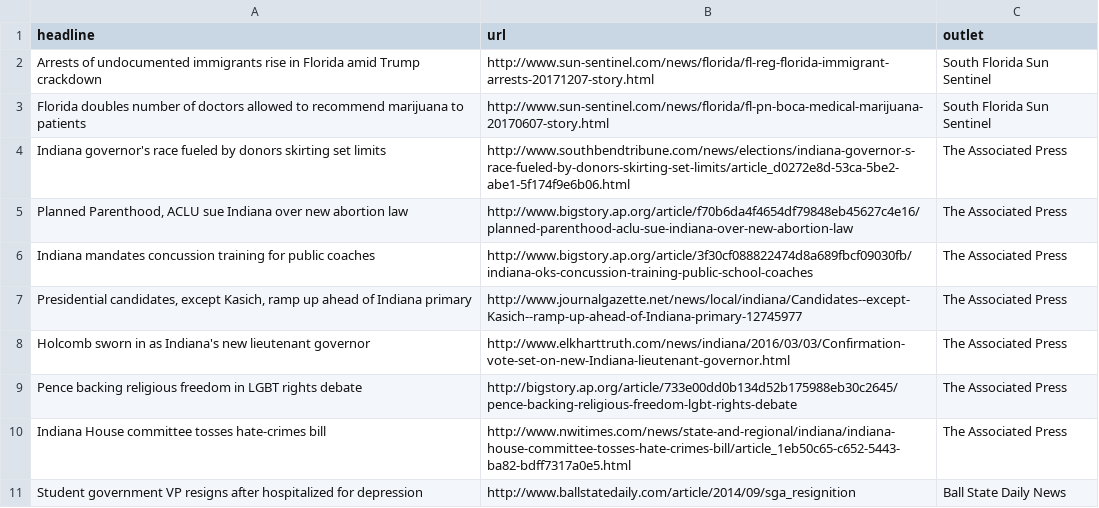
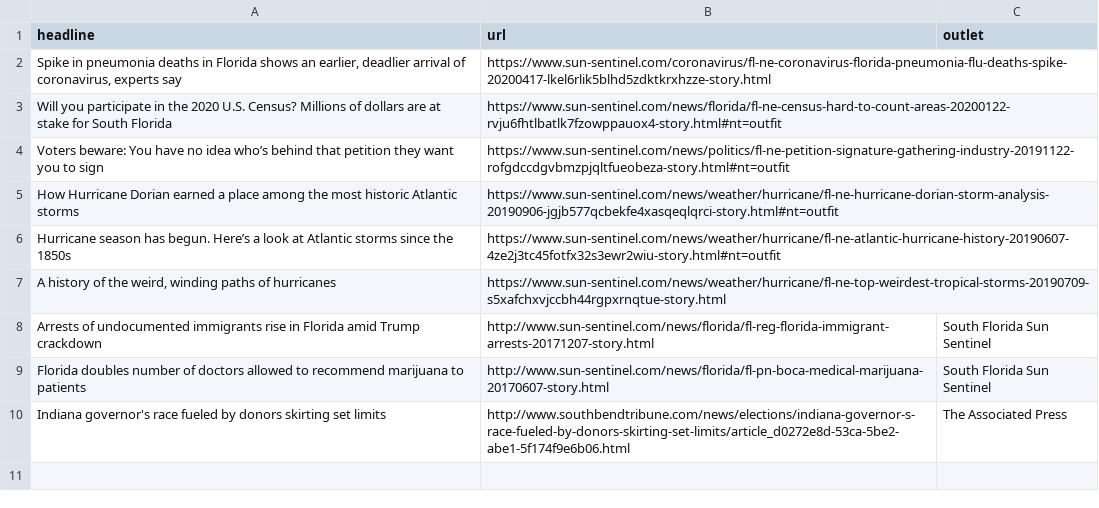
Before and after one commit to aachokey/aachokey.github.io, a CSV file: _data/stories.csv, drawn as a sheet; removed rows and columns are numbered as before the commit, all else as after; the diff names each change by its address in the sheet, - before the commit and + after, or states it on an @@ line.

```diff
--- a/_data/stories.csv
+++ b/_data/stories.csv
+row 2: Spike in pneumonia deaths in Florida shows an earlier, deadlier arrival of coronavirus, experts say | https://www.sun-sentinel.com/coronavirus/fl-ne-coronavirus-florida-pneumonia-flu-deaths-spike-20200417-lkel6rlik5blhd5zdktkrxhzze-story.html
+row 3: Will you participate in the 2020 U.S. Census? Millions of dollars are at stake for South Florida | https://www.sun-sentinel.com/news/florida/fl-ne-census-hard-to-count-areas-20200122-rvju6fhtlbatlk7fzowppauox4-story.html#nt=outfit
+row 4: Voters beware: You have no idea who’s behind that petition they want you to sign | https://www.sun-sentinel.com/news/politics/fl-ne-petition-signature-gathering-industry-20191122-rofgdccdgvbmzpjqltfueobeza-story.html#nt=outfit
+row 5: How Hurricane Dorian earned a place among the most historic Atlantic storms | https://www.sun-sentinel.com/news/weather/hurricane/fl-ne-hurricane-dorian-storm-analysis-20190906-jgjb577qcbekfe4xasqeqlqrci-story.html#nt=outfit
+row 6: Hurricane season has begun. Here’s a look at Atlantic storms since the 1850s | https://www.sun-sentinel.com/news/weather/hurricane/fl-ne-atlantic-hurricane-history-20190607-4ze2j3tc45fotfx32s3ewr2wiu-story.html#nt=outfit
+row 7: A history of the weird, winding paths of hurricanes | https://www.sun-sentinel.com/news/weather/hurricane/fl-ne-top-weirdest-tropical-storms-20190709-s5xafchxvjccbh44rgpxrnqtue-story.html
-row 5: Planned Parenthood, ACLU sue Indiana over new abortion law | http://www.bigstory.ap.org/article/f70b6da4f4654df79848eb45627c4e16/planned-parenthood-aclu-sue-indiana-over-new-abortion-law | The Associated Press
-row 6: Indiana mandates concussion training for public coaches | http://www.bigstory.ap.org/article/3f30cf088822474d8a689fbcf09030fb/indiana-oks-concussion-training-public-school-coaches | The Associated Press
-row 7: Presidential candidates, except Kasich, ramp up ahead of Indiana primary | http://www.journalgazette.net/news/local/indiana/Candidates--except-Kasich--ramp-up-ahead-of-Indiana-primary-12745977 | The Associated Press
-row 8: Holcomb sworn in as Indiana's new lieutenant governor | http://www.elkharttruth.com/news/indiana/2016/03/03/Confirmation-vote-set-on-new-Indiana-lieutenant-governor.html | The Associated Press
-row 9: Pence backing religious freedom in LGBT rights debate | http://bigstory.ap.org/article/733e00dd0b134d52b175988eb30c2645/pence-backing-religious-freedom-lgbt-rights-debate | The Associated Press
-row 10: Indiana House committee tosses hate-crimes bill | http://www.nwitimes.com/news/state-and-regional/indiana/indiana-house-committee-tosses-hate-crimes-bill/article_1eb50c65-c652-5443-ba82-bdff7317a0e5.html | The Associated Press
-row 11: Student government VP resigns after hospitalized for depression | http://www.ballstatedaily.com/article/2014/09/sga_resignition | Ball State Daily News
```
Also changed, not shown: _data/projects.csv, 2 other files.
